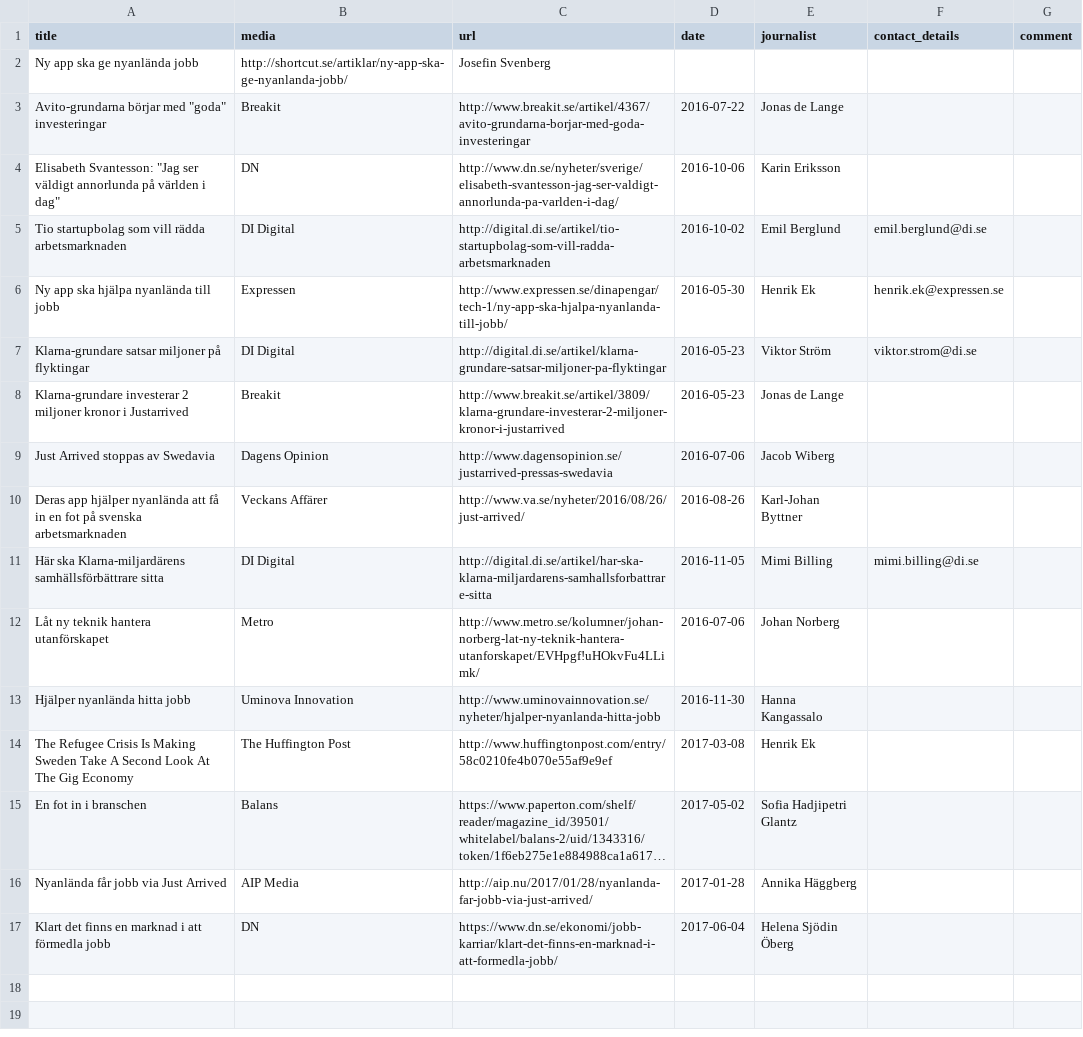
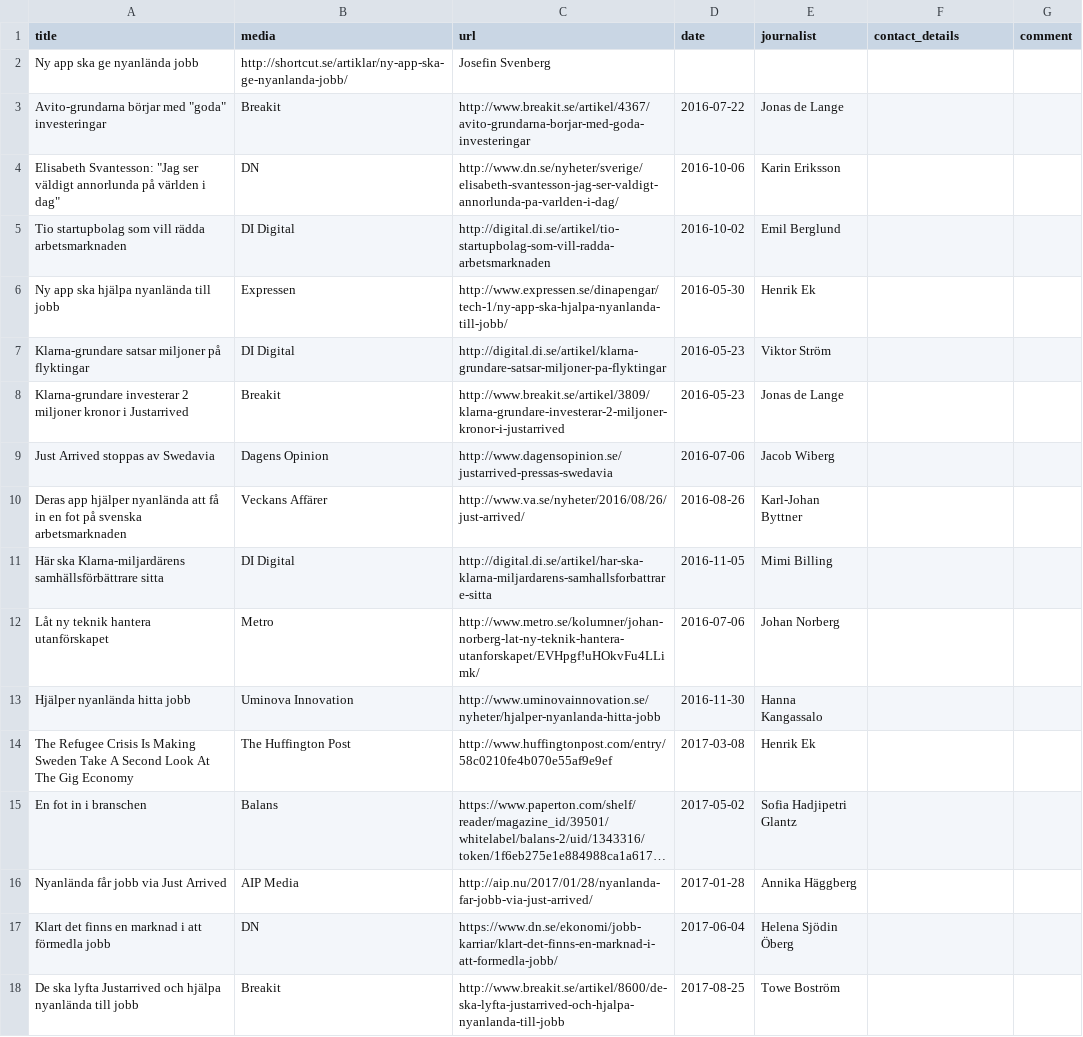
Before and after one commit to justarrived/justarrived.github.io, a CSV file: _data/press_clips.csv, drawn as a sheet; long unchanged cells end in ….

Commit message:
Update press clips

```diff
--- a/_data/press_clips.csv
+++ b/_data/press_clips.csv
@@ -4,5 +4,5 @@ title,media,url,date,journalist,contact_details,comment
 "Elisabeth Svantesson: ""Jag ser väldigt annorlunda på världen i dag""",DN,http://www.dn.se/nyheter/sverige/elisabeth-svantesson-jag-ser-valdigt-annorlunda-pa-varlden-i-dag/,2016-10-06,Karin Eriksson,,
-"Tio startupbolag som vill rädda arbetsmarknaden",DI Digital,http://digital.di.se/artikel/tio-startupbolag-som-vill-radda-arbetsmarknaden,2016-10-02,Emil Berglund,emil.berglund@di.se,
-"Ny app ska hjälpa nyanlända till jobb",Expressen,http://www.expressen.se/dinapengar/tech-1/ny-app-ska-hjalpa-nyanlanda-till-jobb/,2016-05-30,Henrik Ek,henrik.ek@expressen.se,
-"Klarna-grundare satsar miljoner på flyktingar",DI Digital,http://digital.di.se/artikel/klarna-grundare-satsar-miljoner-pa-flyktingar,2016-05-23,Viktor Ström,viktor.strom@di.se ,
+"Tio startupbolag som vill rädda arbetsmarknaden",DI Digital,http://digital.di.se/artikel/tio-startupbolag-som-vill-radda-arbetsmarknaden,2016-10-02,Emil Berglund,,
+"Ny app ska hjälpa nyanlända till jobb",Expressen,http://www.expressen.se/dinapengar/tech-1/ny-app-ska-hjalpa-nyanlanda-till-jobb/,2016-05-30,Henrik Ek,,
+"Klarna-grundare satsar miljoner på flyktingar",DI Digital,http://digital.di.se/artikel/klarna-grundare-satsar-miljoner-pa-flyktingar,2016-05-23,Viktor Ström,,
 "Klarna-grundare investerar 2 miljoner kronor i Justarrived",Breakit,http://www.breakit.se/artikel/3809/klarna-grundare-investerar-2-miljoner-kronor-i-justarrived,2016-05-23,Jonas de Lange,,
@@ -10,3 +10,3 @@ title,media,url,date,journalist,contact_details,comment
 "Deras app hjälper nyanlända att få in en fot på svenska arbetsmarknaden",Veckans Affärer,http://www.va.se/nyheter/2016/08/26/just-arrived/,2016-08-26,Karl-Johan Byttner,,
-"Här ska Klarna-miljardärens samhällsförbättrare sitta",DI Digital,http://digital.di.se/artikel/har-ska-klarna-miljardarens-samhallsforbattrare-sitta,2016-11-05,Mimi Billing,mimi.billing@di.se ,
+"Här ska Klarna-miljardärens samhällsförbättrare sitta",DI Digital,http://digital.di.se/artikel/har-ska-klarna-miljardarens-samhallsforbattrare-sitta,2016-11-05,Mimi Billing,,
 "Låt ny teknik hantera utanförskapet",Metro,http://www.metro.se/kolumner/johan-norberg-lat-ny-teknik-hantera-utanforskapet/EVHpgf!uHOkvFu4LLimk/,2016-07-06,Johan Norberg,,
@@ -17 +17,2 @@ title,media,url,date,journalist,contact_details,comment
 "Klart det finns en marknad i att förmedla jobb",DN,https://www.dn.se/ekonomi/jobb-karriar/klart-det-finns-en-marknad-i-att-formedla-jobb/,2017-06-04,Helena Sjödin Öberg,,
+"De ska lyfta Justarrived och hjälpa nyanlända till jobb",Breakit,http://www.breakit.se/artikel/8600/de-ska-lyfta-justarrived-och-hjalpa-nyanlanda-till-jobb,2017-08-25,Towe Boström,,
```
